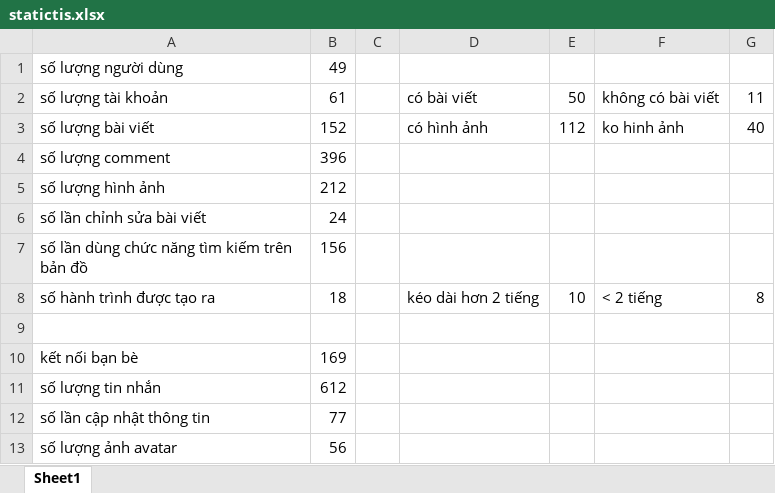
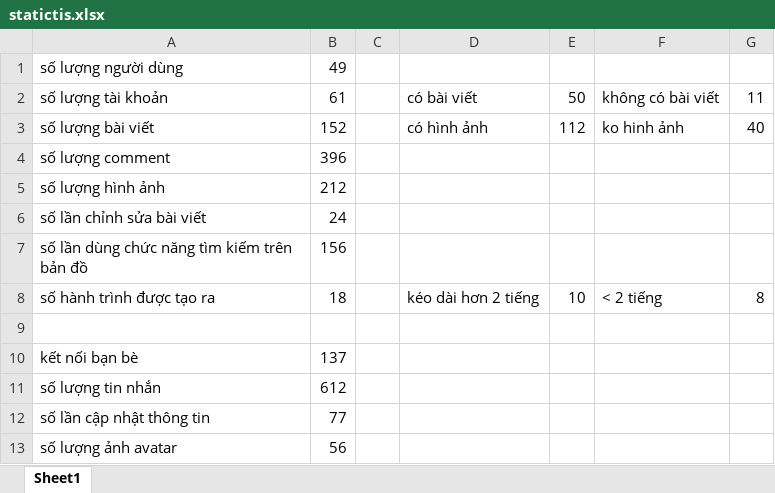
Before and after one commit to hvngoc/Document, an Excel workbook: experiments/statictis.xlsx, sheet Sheet1, drawn as a sheet; values as stored, in another font and other column widths than the file's, no borders; the diff names each change by its address in the sheet, - before the commit and + after, or states it on an @@ line.

Commit message:
fix friend connection

```diff
--- a/experiments/statictis.xlsx (sheet Sheet1)
+++ b/experiments/statictis.xlsx (sheet Sheet1)
-B10: 169
+B10: 137
```
